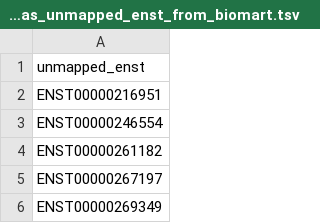
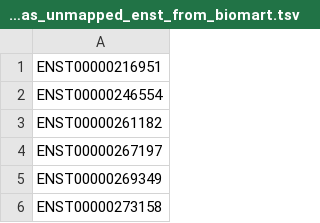
Before and after one commit to Phillip-A-X/HK-HR-Ref.Proteomes, a TSV file: data/processed/hrt_atlas_unmapped_enst_from_biomart.tsv, drawn as a sheet; only a part is shown; the shorter side is filled out with more unchanged rows; the diff names each change by its address in the sheet, - before the commit and + after, or states it on an @@ line.

Commit message:
Update hrt_atlas_unmapped_enst_from_biomart.tsv
format was off

```diff
--- a/data/processed/hrt_atlas_unmapped_enst_from_biomart.tsv
+++ b/data/processed/hrt_atlas_unmapped_enst_from_biomart.tsv
-row 1: unmapped_enst
```
